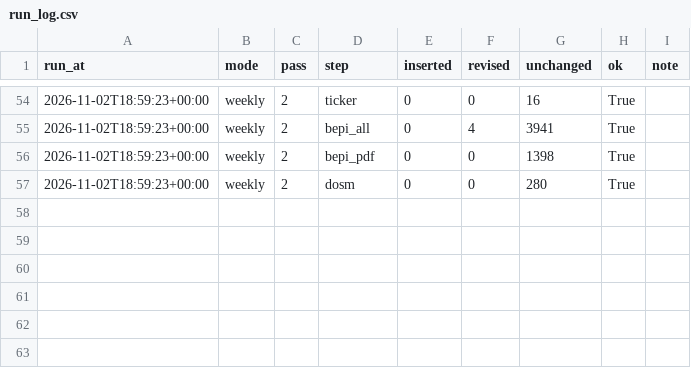
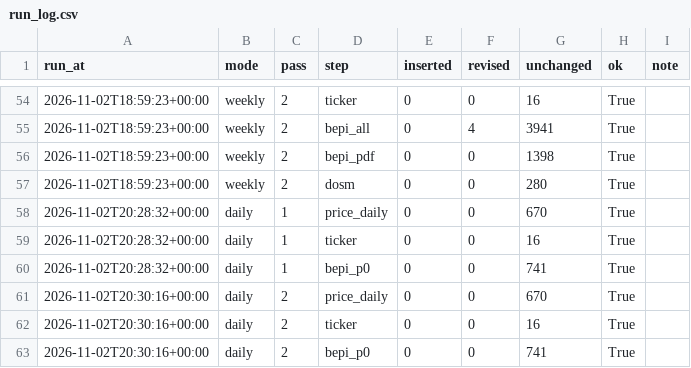
Before and after one commit to booluckgmie/mpob-my, a CSV file: data/lake/gold/run_log.csv, drawn as a sheet; only a part is shown, gaps mark what is left out.

Commit message:
data: daily refresh 2026-11-02

```diff
--- a/data/lake/gold/run_log.csv
+++ b/data/lake/gold/run_log.csv
@@ -57 +57,7 @@ run_at,mode,pass,step,inserted,revised,unchanged,ok,note
 2026-11-02T18:59:23+00:00,weekly,2,dosm,0,0,280,True,
+2026-11-02T20:28:32+00:00,daily,1,price_daily,0,0,670,True,
+2026-11-02T20:28:32+00:00,daily,1,ticker,0,0,16,True,
+2026-11-02T20:28:32+00:00,daily,1,bepi_p0,0,0,741,True,
+2026-11-02T20:30:16+00:00,daily,2,price_daily,0,0,670,True,
+2026-11-02T20:30:16+00:00,daily,2,ticker,0,0,16,True,
+2026-11-02T20:30:16+00:00,daily,2,bepi_p0,0,0,741,True,
```
Also changed, not shown: 3 other files.
